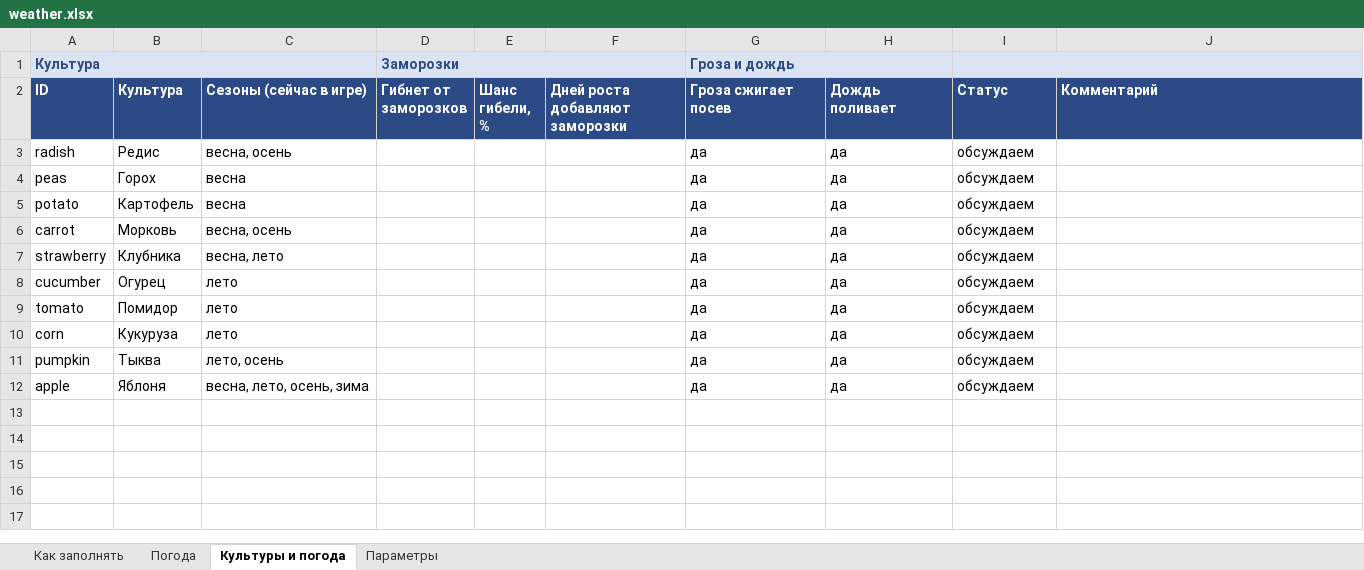
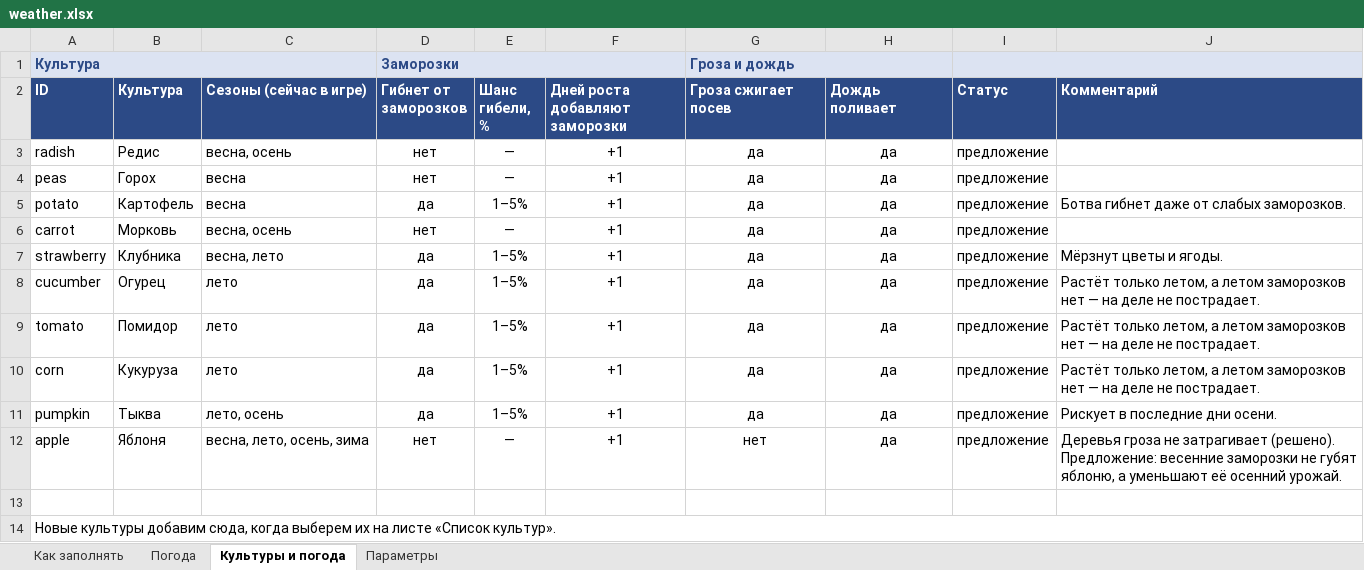
Before and after one commit to Japshinobi/Test, an Excel workbook: design/weather.xlsx, sheet Культуры и погода, drawn as a sheet; values as stored, in another font and other column widths than the file's, no borders; the diff names each change by its address in the sheet, - before the commit and + after, or states it on an @@ line.

```diff
--- a/design/weather.xlsx (sheet Культуры и погода)
+++ b/design/weather.xlsx (sheet Культуры и погода)
-D3:D4 (Гибнет от заморозков): (empty)
+D3:D4 (Гибнет от заморозков): нет
-E3:E4 (Шанс гибели, %): (empty)
+E3:E4 (Шанс гибели, %): —
-F3:F12 (Дней роста добавляют заморозки): (empty)
+F3:F12 (Дней роста добавляют заморозки): +1
-G3:H12 alignment: left
+G3:H12 alignment: center
-I3:I12 (Статус): обсуждаем
+I3:I12 (Статус): предложение
-D5 (Гибнет от заморозков): (empty)
+D5 (Гибнет от заморозков): да
-E5 (Шанс гибели, %): (empty)
+E5 (Шанс гибели, %): 1–5%
-J5 (Комментарий): (empty)
+J5 (Комментарий): Ботва гибнет даже от слабых заморозков.
-D6 (Гибнет от заморозков): (empty)
+D6 (Гибнет от заморозков): нет
-E6 (Шанс гибели, %): (empty)
+E6 (Шанс гибели, %): —
-D7:D11 (Гибнет от заморозков): (empty)
+D7:D11 (Гибнет от заморозков): да
-E7:E11 (Шанс гибели, %): (empty)
+E7:E11 (Шанс гибели, %): 1–5%
-J7 (Комментарий): (empty)
+J7 (Комментарий): Мёрзнут цветы и ягоды.
-J8:J10 (Комментарий): (empty)
+J8:J10 (Комментарий): Растёт только летом, а летом заморозков нет — на деле не пострадает.
-J11 (Комментарий): (empty)
+J11 (Комментарий): Рискует в последние дни осени.
-D12 (Гибнет от заморозков): (empty)
+D12 (Гибнет от заморозков): нет
-E12 (Шанс гибели, %): (empty)
+E12 (Шанс гибели, %): —
-G12 (Гроза сжигает посев): да
+G12 (Гроза сжигает посев): нет
-J12 (Комментарий): (empty)
+J12 (Комментарий): Деревья гроза не затрагивает (решено). Предложение: весенние заморозки не губят яблоню, а уменьшают её осенний урожай.
+row 13: (empty)
+row 14: Новые культуры добавим сюда, когда выберем их на листе «Список культур».
```
Also changed, not shown: sheet Параметры, sheet Погода, sheet Как заполнять, 5 other files.
